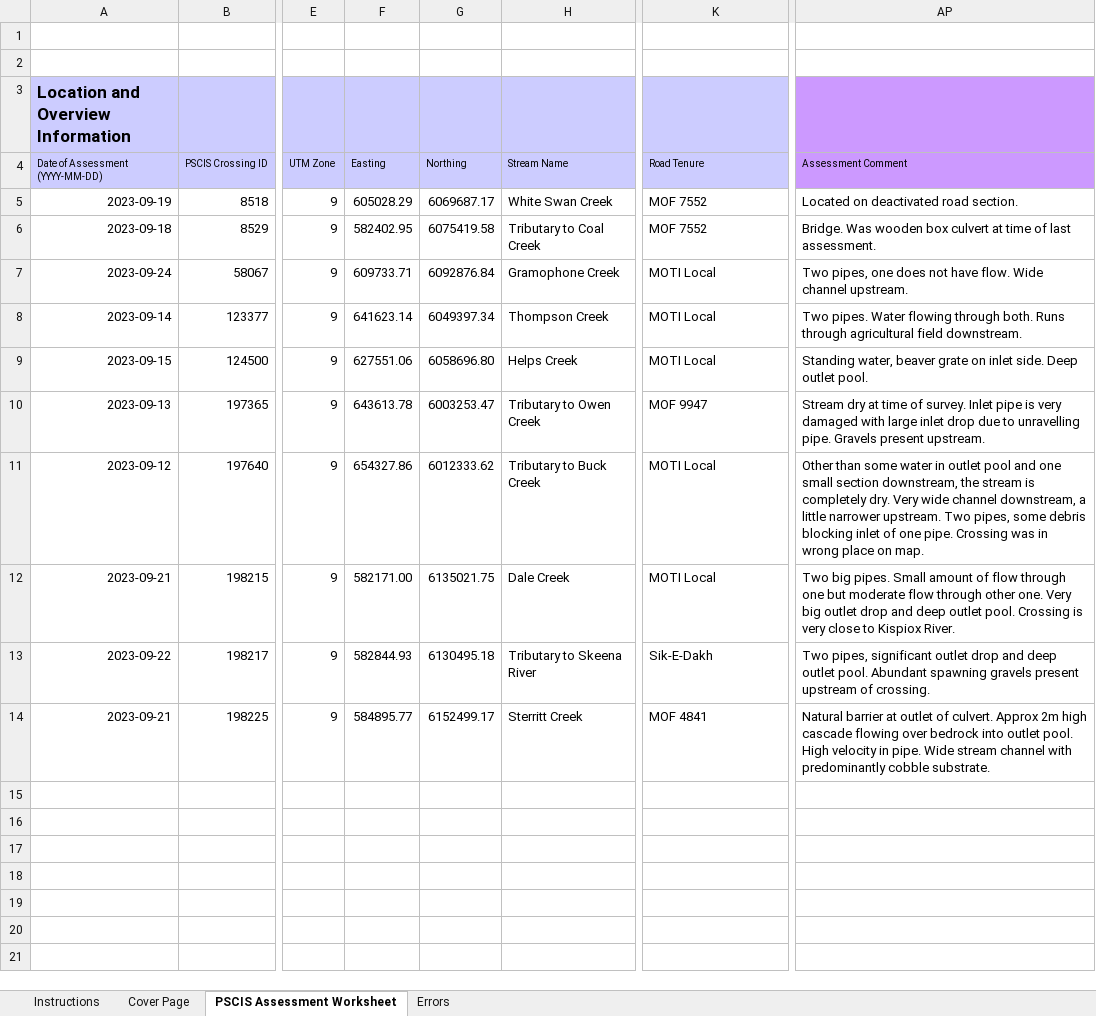
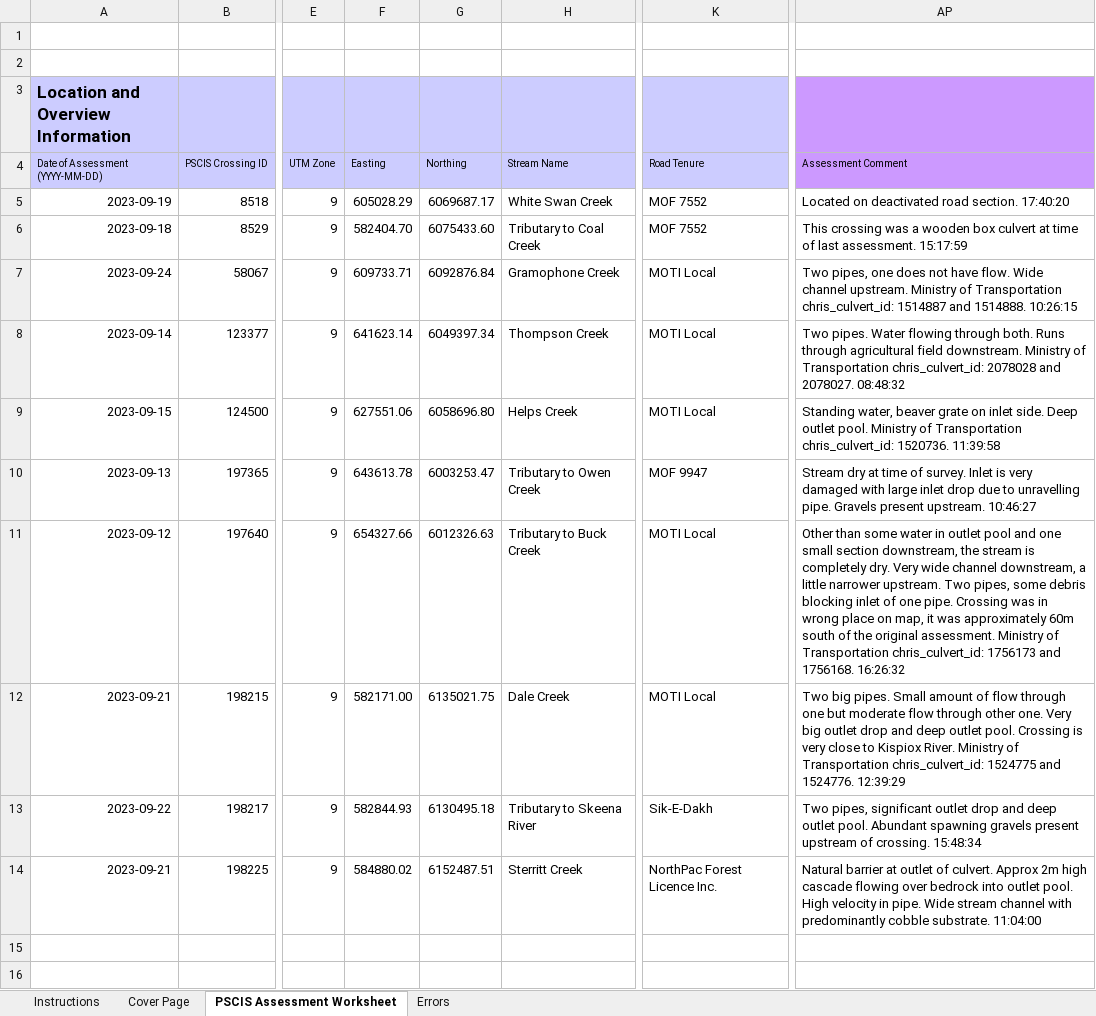
Before and after one commit to NewGraphEnvironment/fish_passage_skeena_2023_reporting, an Excel workbook: data/pscis_reassessments.xlsm, sheet PSCIS Assessment Worksheet, drawn as a sheet; only a part is shown, gaps mark what is left out; the shorter side is filled out with more unchanged rows; values as stored, in another font and other column widths than the file's, no borders; charts and pictures and conditional formats not drawn; the diff names each change by its address in the sheet, - before the commit and + after, or states it on an @@ line.

```diff
--- a/data/pscis_reassessments.xlsm (sheet PSCIS Assessment Worksheet)
+++ b/data/pscis_reassessments.xlsm (sheet PSCIS Assessment Worksheet)
-AP5: Located on deactivated road section.
+AP5: Located on deactivated road section. 17:40:20
-F6: 582402.95
+F6: 582404.70
-G6: 6075419.58
+G6: 6075433.60
-AP6: Bridge. Was wooden box culvert at time of last assessment.
+AP6: This crossing was a wooden box culvert at time of last assessment. 15:17:59
-AP7: …channel upstream.
+AP7: …channel upstream. Ministry of Transportation chris_culvert_id: 1514887 and 1514888. 10:26:15
-AP8: …field downstream.
+AP8: …field downstream. Ministry of Transportation chris_culvert_id: 2078028 and 2078027. 08:48:32
-AP9: …outlet pool.
+AP9: …outlet pool. Ministry of Transportation chris_culvert_id: 1520736. 11:39:58
-AP10: …survey. Inlet pipe is very damaged with large inlet drop due to unravelling pipe. Gravels present upstream.
+AP10: …survey. Inlet is very damaged with large inlet drop due to unravelling pipe. Gravels present upstream. 10:46:27
-F11: 654327.86
+F11: 654327.66
-G11: 6012333.62
+G11: 6012326.63
-AP11: …place on map.
+AP11: …place on map, it was approximately 60m south of the original assessment. Ministry of Transportation chris_culvert_id: 1756173 and 1756168. 16:26:32
-AP12: …Kispiox River.
+AP12: …Kispiox River. Ministry of Transportation chris_culvert_id: 1524775 and 1524776. 12:39:29
-AP13: …of crossing.
+AP13: …of crossing. 15:48:34
-F14: 584895.77
+F14: 584880.02
-G14: 6152499.17
+G14: 6152487.51
-K14: MOF 4841
+K14: NorthPac Forest Licence Inc.
-AP14: …cobble substrate.
+AP14: …cobble substrate. 11:04:00
```
Also changed, not shown: data/pscis_phase2.xlsm, 1 other file.
